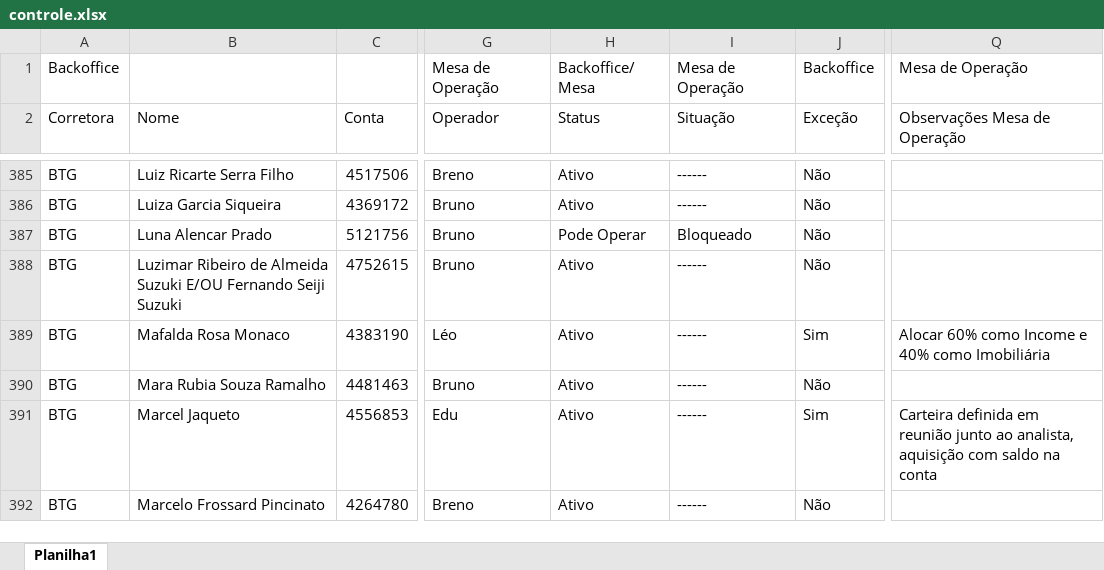
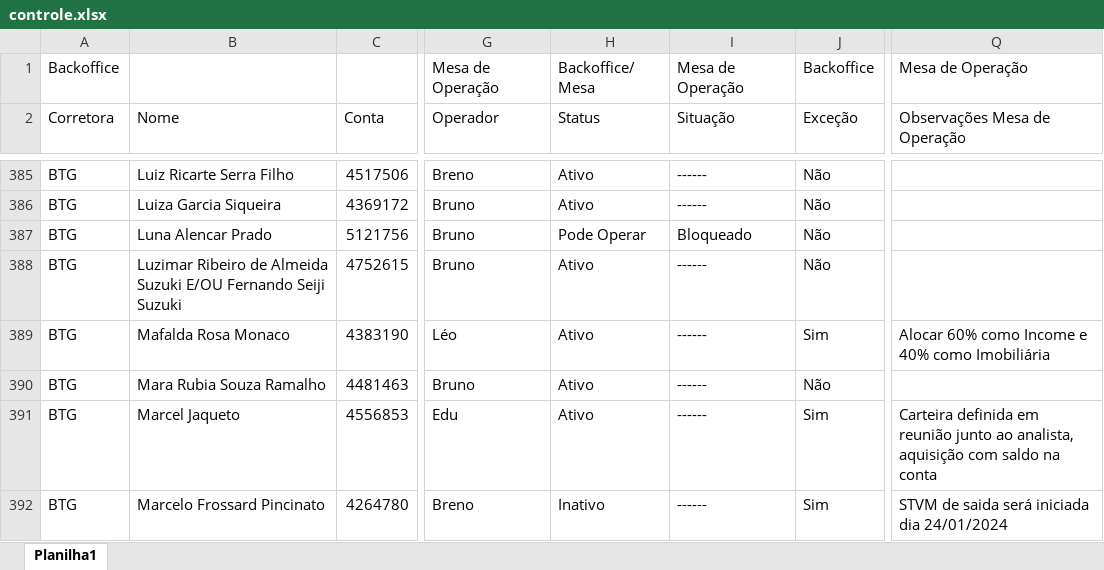
Before and after one commit to lauroteles/app_mesa_de_opera-es_corrigido, an Excel workbook: controle.xlsx, sheet Planilha1, drawn as a sheet; only a part is shown, gaps mark what is left out; values as stored, in another font and other column widths than the file's, no borders; the diff covers the shown part only; the diff names each change by its address in the sheet, - before the commit and + after, or states it on an @@ line.

```diff
--- a/controle.xlsx (sheet Planilha1)
+++ b/controle.xlsx (sheet Planilha1)
-H392 (Status): Ativo
+H392 (Status): Inativo
-J392 (Exceção): Não
+J392 (Exceção): Sim
-Q392 (Observações Mesa de Operação): (empty)
+Q392 (Observações Mesa de Operação): STVM de saida será iniciada dia 24/01/2024
```
Also changed, not shown: 12 edited cells elsewhere in this sheet, PL Total.xlsx, Saldo.xlsx.
